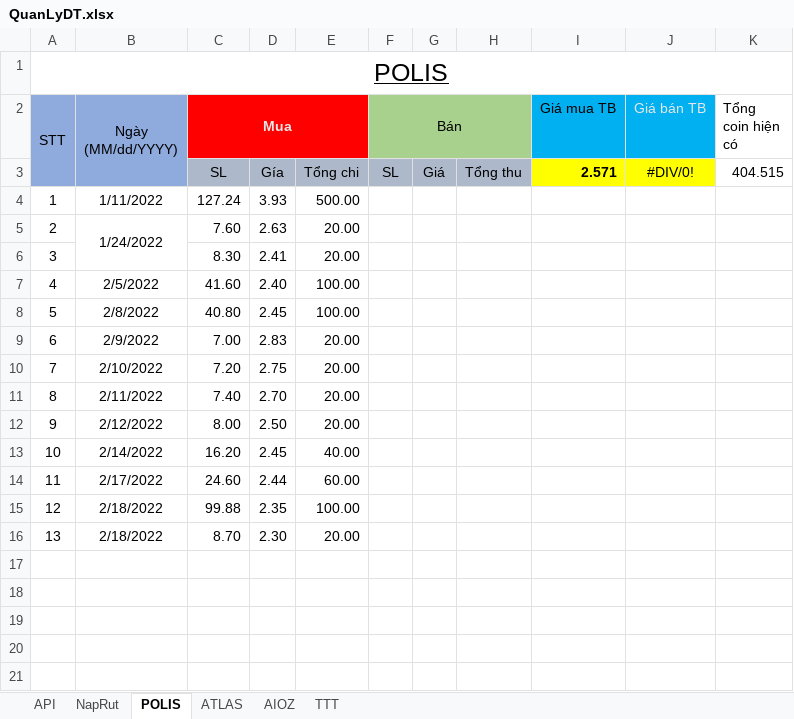
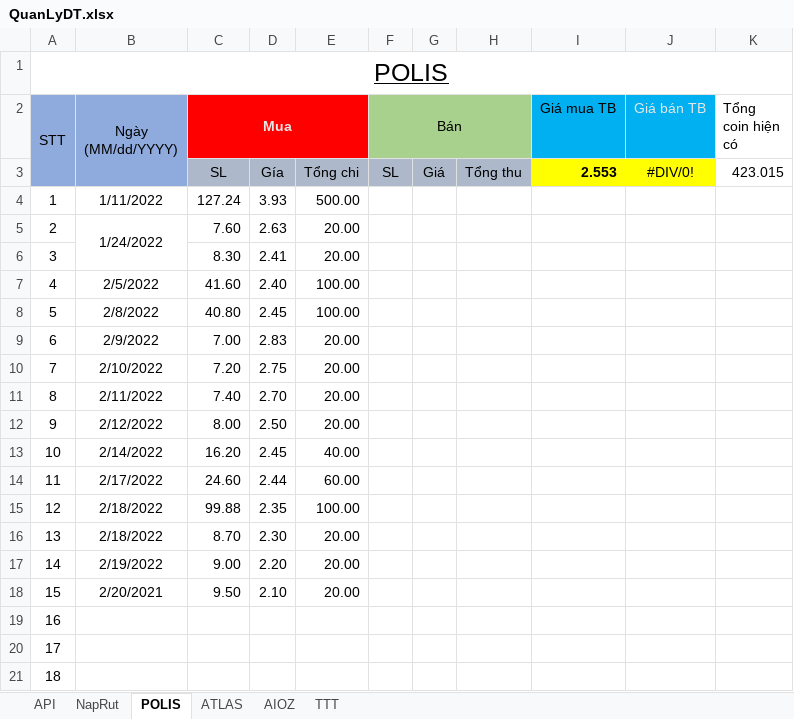
Before and after one commit to haitc21/QLDT, an Excel workbook: QuanLyDT.xlsx, sheet POLIS, drawn as a sheet; values as stored, in another font and other column widths than the file's, no borders; conditional formats and table styles not drawn; the diff names each change by its address in the sheet, - before the commit and + after, or states it on an @@ line.

Commit message:
20220219

```diff
--- a/QuanLyDT.xlsx (sheet POLIS)
+++ b/QuanLyDT.xlsx (sheet POLIS)
-I3 (Giá mua TB): 2.571
+I3 (Giá mua TB): 2.553
-K3 (Tổng coin hiện có): 404.515
+K3 (Tổng coin hiện có): 423.015
+row 17: 14 | 2/19/2022 | 9.00 | 2.20 | 20.00
+row 18: 15 | 2/20/2021 | 9.50 | 2.10 | 20.00
+row 19: 16
+row 20: 17
+row 21: 18
```
Also changed, not shown: sheet AIOZ.
